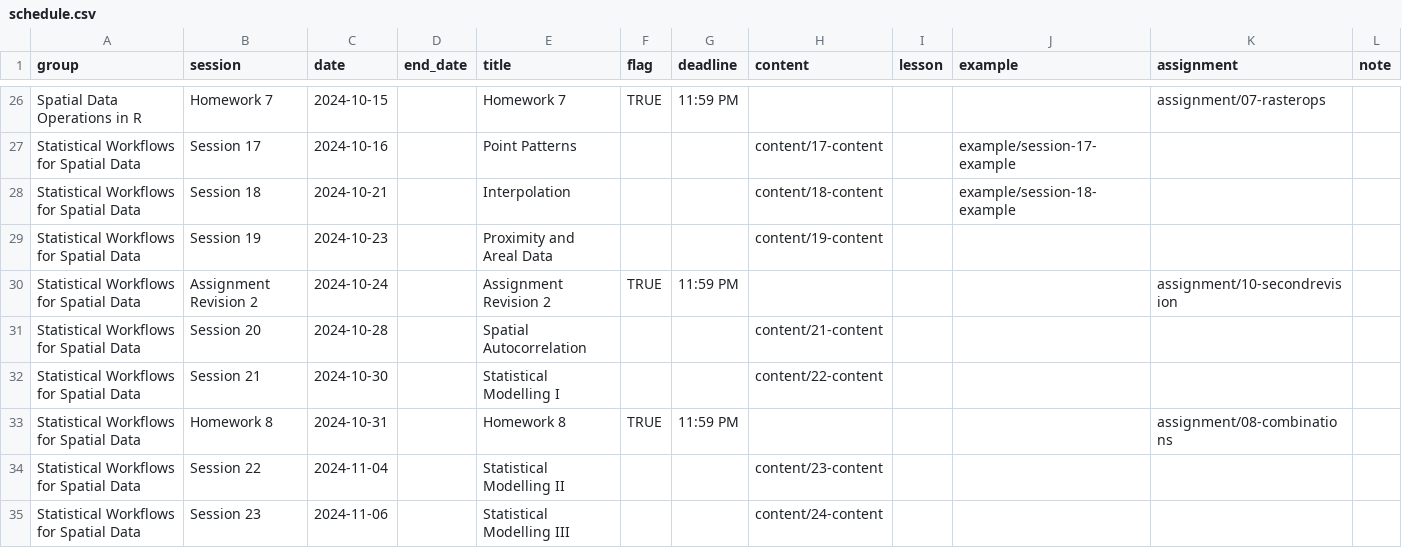
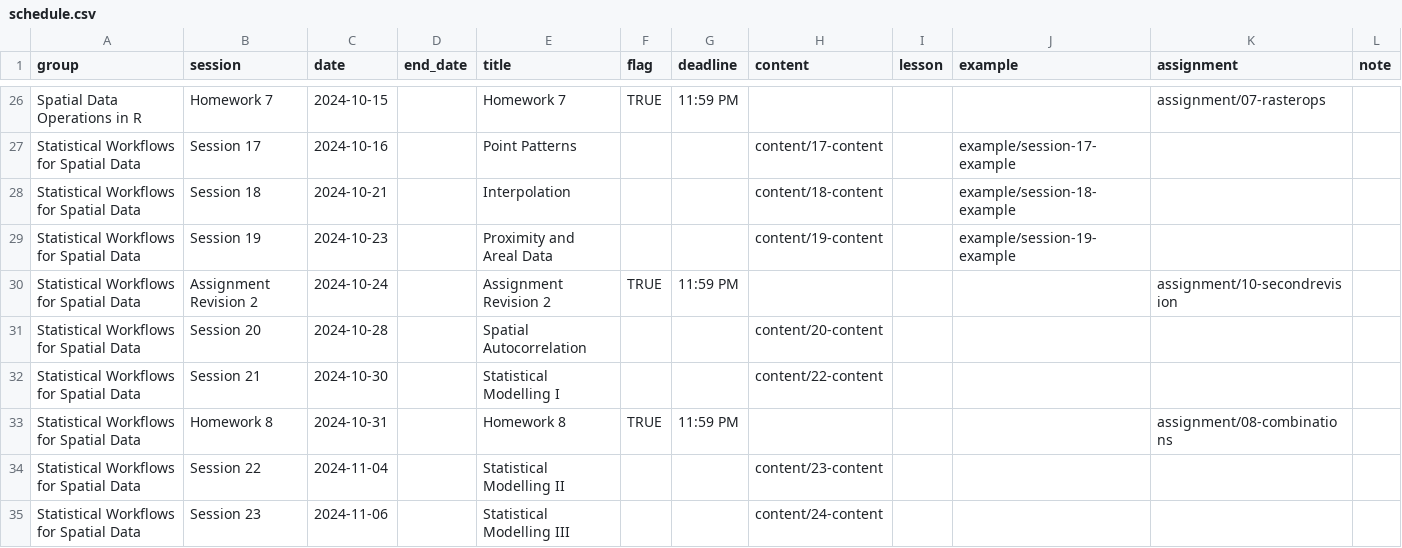
Before and after one commit to CarolynKoehn/isdrfall2024, a CSV file: data/schedule.csv, drawn as a sheet; only a part is shown, gaps mark what is left out.

```diff
--- a/data/schedule.csv
+++ b/data/schedule.csv
@@ -28,5 +28,5 @@ Statistical Workflows for Spatial Data,Session 17,2024-10-16,,Point Patterns,,,c
 Statistical Workflows for Spatial Data,Session 18,2024-10-21,,Interpolation,,,content/18-content,,example/session-18-example,,
-Statistical Workflows for Spatial Data,Session 19,2024-10-23,,Proximity and Areal Data,,,content/19-content,,,,
+Statistical Workflows for Spatial Data,Session 19,2024-10-23,,Proximity and Areal Data,,,content/19-content,,example/session-19-example,,
 Statistical Workflows for Spatial Data,Assignment Revision 2,2024-10-24,,Assignment Revision 2,TRUE,11:59 PM,,,,assignment/10-secondrevision,
-Statistical Workflows for Spatial Data,Session 20,2024-10-28,,Spatial Autocorrelation,,,content/21-content,,,,
+Statistical Workflows for Spatial Data,Session 20,2024-10-28,,Spatial Autocorrelation,,,content/20-content,,,,
 Statistical Workflows for Spatial Data,Session 21,2024-10-30,,Statistical Modelling I,,,content/22-content,,,,
```
Also changed, not shown: 7 other files.
